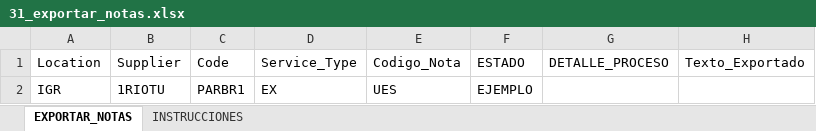
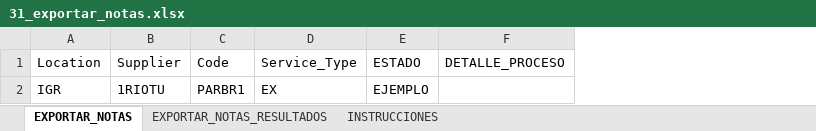
Before and after one commit to daianalezcano-beep/Drive-TP-NX-App, an Excel workbook: plantillas_excel/31_exportar_notas.xlsx, sheet EXPORTAR_NOTAS, drawn as a sheet; values as stored, in another font and other column widths than the file's, no cell formats; the diff names each change by its address in the sheet, - before the commit and + after, or states it on an @@ line.

```diff
--- a/plantillas_excel/31_exportar_notas.xlsx (sheet EXPORTAR_NOTAS)
+++ b/plantillas_excel/31_exportar_notas.xlsx (sheet EXPORTAR_NOTAS)
+sheet tab: EXPORTAR_NOTAS_RESULTADOS
-column E, rows 1-2: Codigo_Nota | UES
-column H, row 1: Texto_Exportado
```
Also changed, not shown: sheet INSTRUCCIONES, cell formats, 3 other files.
